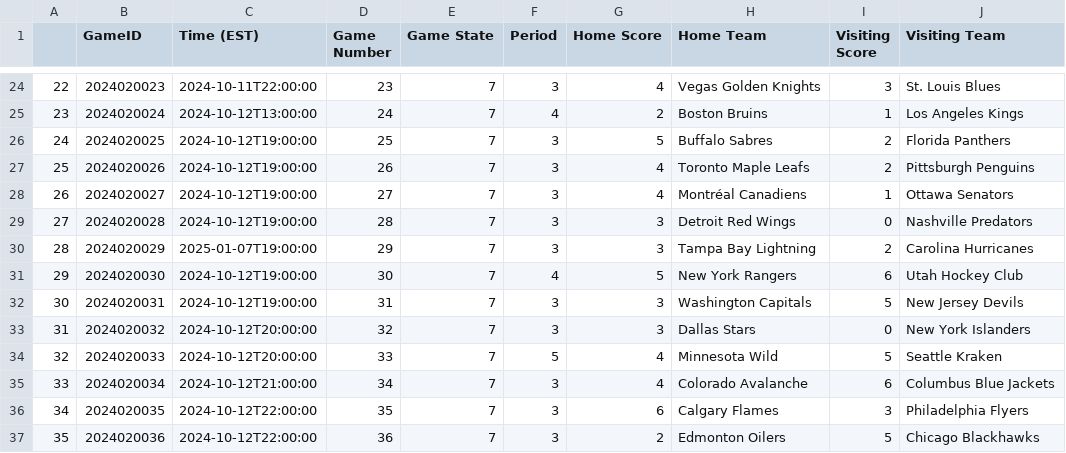
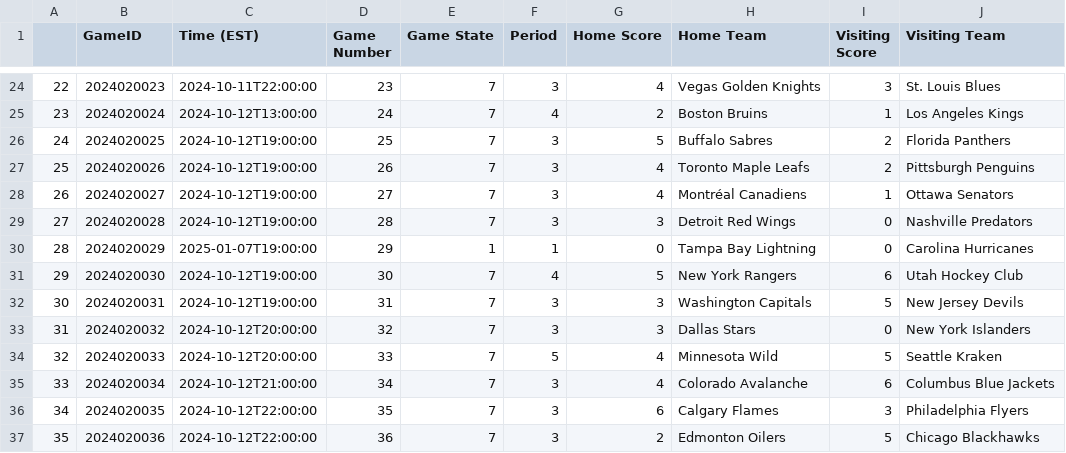
Before and after one commit to andrewderango/IceAnalytics, a CSV file: engine_data/Team Data/2024-2025_game_schedule.csv, drawn as a sheet; only a part is shown, gaps mark what is left out.

```diff
--- a/engine_data/Team Data/2024-2025_game_schedule.csv
+++ b/engine_data/Team Data/2024-2025_game_schedule.csv
@@ -29,3 +29,3 @@
 27,2024020028,2024-10-12T19:00:00,28,7,3,3,Detroit Red Wings,0,Nashville Predators
-28,2024020029,2025-01-07T19:00:00,29,7,3,3,Tampa Bay Lightning,2,Carolina Hurricanes
+28,2024020029,2025-01-07T19:00:00,29,1,1,0,Tampa Bay Lightning,0,Carolina Hurricanes
 29,2024020030,2024-10-12T19:00:00,30,7,4,5,New York Rangers,6,Utah Hockey Club
```
Also changed, not shown: engine_data/Player Bios/Goaltenders/Historical Goaltender Bios/2024-2025_goalie_bios.csv, engine_data/Player Bios/Goaltenders/goalie_bios.csv, 15 other files.
